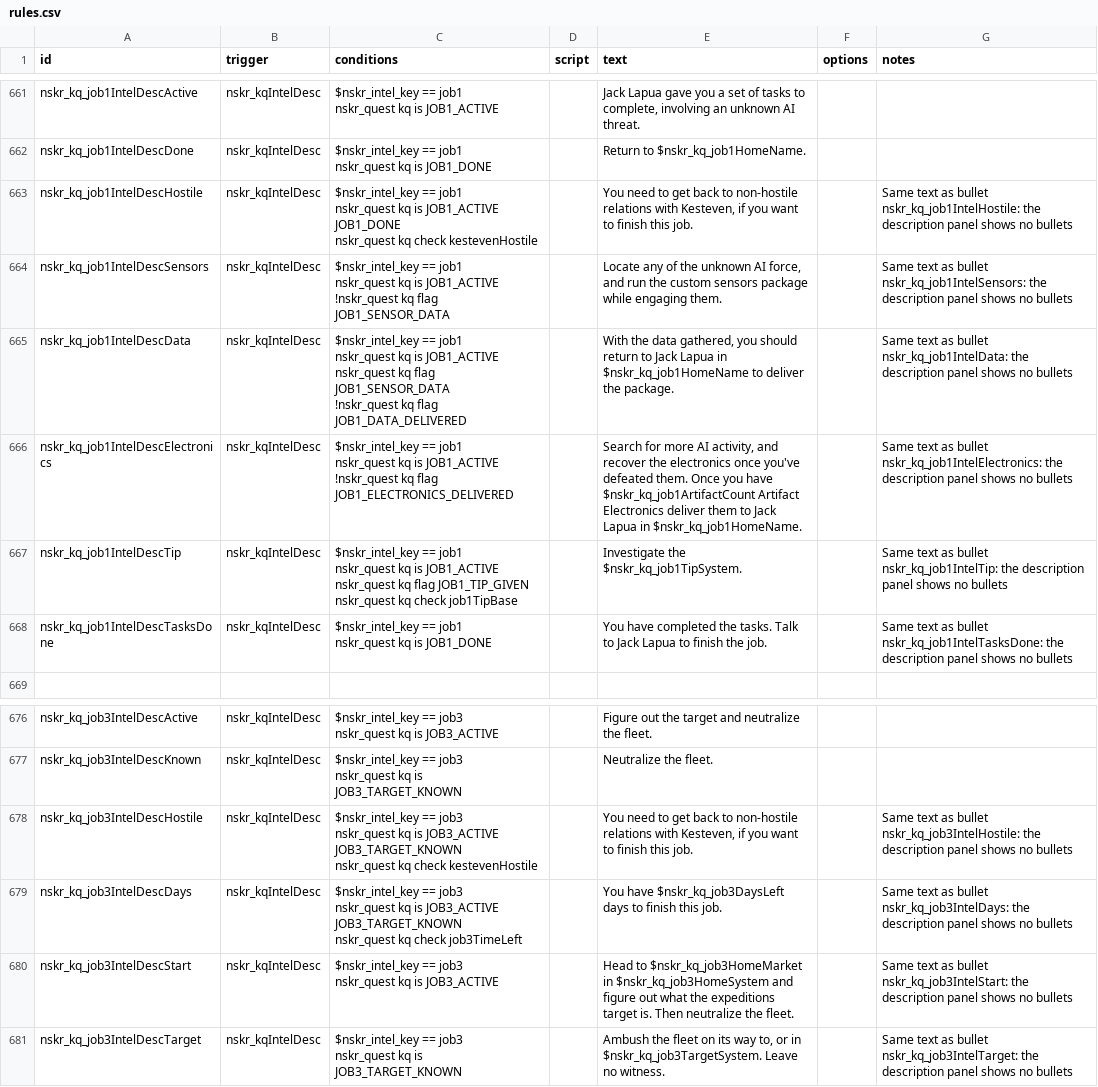
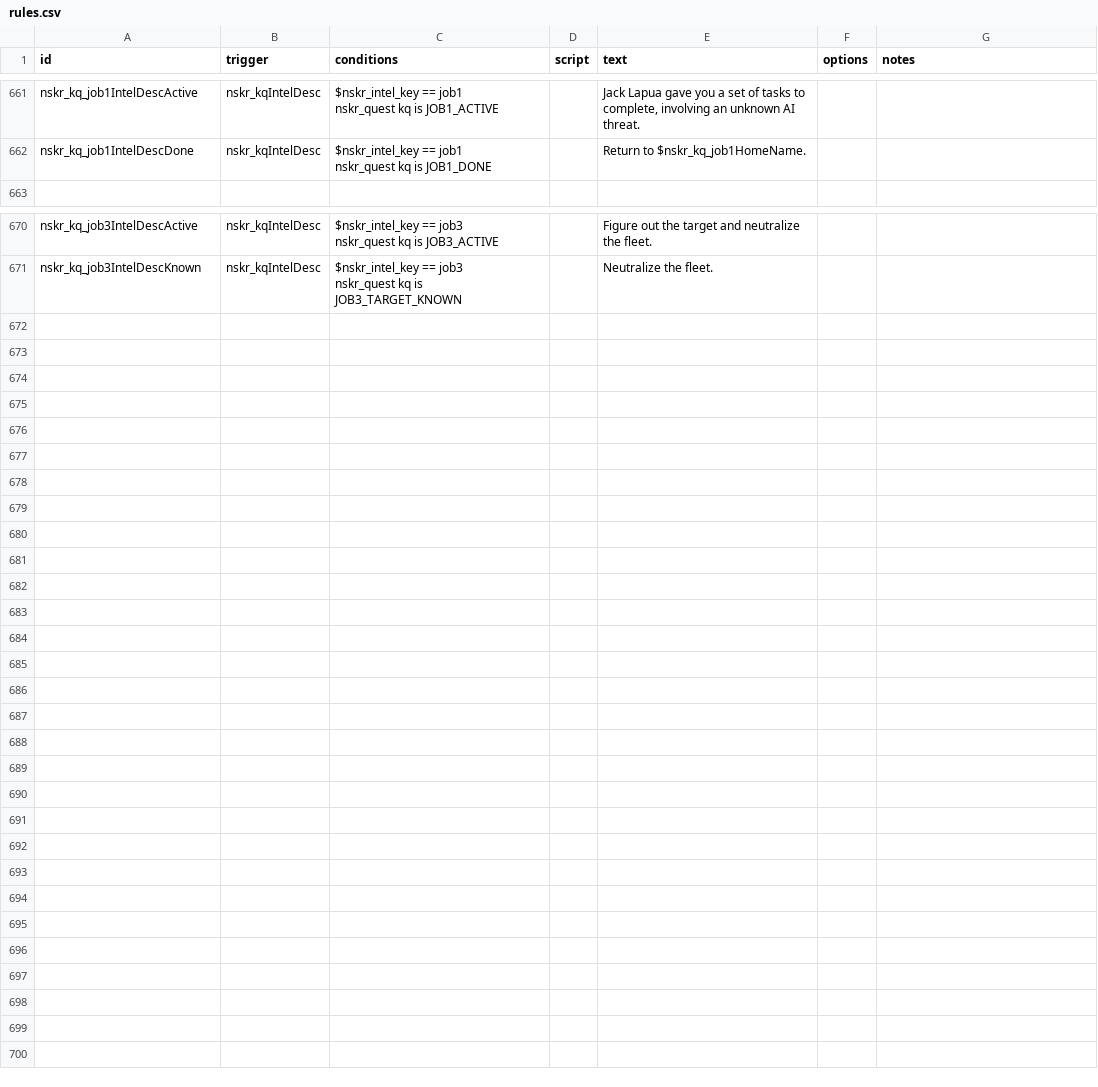
Before and after one commit to SirHartley/Lost.Sector, a CSV file: data/campaign/rules.csv, drawn as a sheet; only a part is shown, gaps mark what is left out; ↵ is a line break in a cell; the diff names each change by its address in the sheet, - before the commit and + after, or states it on an @@ line.

```diff
--- a/data/campaign/rules.csv
+++ b/data/campaign/rules.csv
-row 663: nskr_kq_job1IntelDescHostile | nskr_kqIntelDesc | $nskr_intel_key == job1 ↵ nskr_quest kq is JOB1_ACTIVE JOB1_DONE ↵ nskr_quest kq check kestevenHostile |  | You need to get back to non-hostile relations with Kesteven, if you want to finish this job. |  | Same text as bullet nskr_kq_job1IntelHostile: the description panel shows no bullets
-row 664: nskr_kq_job1IntelDescSensors | nskr_kqIntelDesc | $nskr_intel_key == job1 ↵ nskr_quest kq is JOB1_ACTIVE ↵ !nskr_quest kq flag JOB1_SENSOR_DATA |  | Locate any of the unknown AI force, and run the custom sensors package while engaging them. |  | Same text as bullet nskr_kq_job1IntelSensors: the description panel shows no bullets
-row 665: nskr_kq_job1IntelDescData | nskr_kqIntelDesc | $nskr_intel_key == job1 ↵ nskr_quest kq is JOB1_ACTIVE ↵ nskr_quest kq flag JOB1_SENSOR_DATA ↵ !nskr_quest kq flag JOB1_DATA_DELIVERED |  | With the data gathered, you should return to Jack Lapua in $nskr_kq_job1HomeName to deliver the package. |  | Same text as bullet nskr_kq_job1IntelData: the description panel shows no bullets
-row 666: nskr_kq_job1IntelDescElectronics | nskr_kqIntelDesc | $nskr_intel_key == job1 ↵ nskr_quest kq is JOB1_ACTIVE ↵ !nskr_quest kq flag JOB1_ELECTRONICS_DELIVERED |  | Search for more AI activity, and recover the electronics once you've defeated them. Once you have $nskr_kq_job1ArtifactCount Artifact Electronics deliver them to Jack Lapua in $nskr_kq_job1HomeName. |  | Same text as bullet nskr_kq_job1IntelElectronics: the description panel shows no bullets
-row 667: nskr_kq_job1IntelDescTip | nskr_kqIntelDesc | $nskr_intel_key == job1 ↵ nskr_quest kq is JOB1_ACTIVE ↵ nskr_quest kq flag JOB1_TIP_GIVEN ↵ nskr_quest kq check job1TipBase |  | Investigate the $nskr_kq_job1TipSystem. |  | Same text as bullet nskr_kq_job1IntelTip: the description panel shows no bullets
-row 668: nskr_kq_job1IntelDescTasksDone | nskr_kqIntelDesc | $nskr_intel_key == job1 ↵ nskr_quest kq is JOB1_DONE |  | You have completed the tasks. Talk to Jack Lapua to finish the job. |  | Same text as bullet nskr_kq_job1IntelTasksDone: the description panel shows no bullets
-row 678: nskr_kq_job3IntelDescHostile | nskr_kqIntelDesc | $nskr_intel_key == job3 ↵ nskr_quest kq is JOB3_ACTIVE JOB3_TARGET_KNOWN ↵ nskr_quest kq check kestevenHostile |  | You need to get back to non-hostile relations with Kesteven, if you want to finish this job. |  | Same text as bullet nskr_kq_job3IntelHostile: the description panel shows no bullets
-row 679: nskr_kq_job3IntelDescDays | nskr_kqIntelDesc | $nskr_intel_key == job3 ↵ nskr_quest kq is JOB3_ACTIVE JOB3_TARGET_KNOWN ↵ nskr_quest kq check job3TimeLeft |  | You have $nskr_kq_job3DaysLeft days to finish this job. |  | Same text as bullet nskr_kq_job3IntelDays: the description panel shows no bullets
-row 680: nskr_kq_job3IntelDescStart | nskr_kqIntelDesc | $nskr_intel_key == job3 ↵ nskr_quest kq is JOB3_ACTIVE |  | Head to $nskr_kq_job3HomeMarket in $nskr_kq_job3HomeSystem and figure out what the expeditions target is. Then neutralize the fleet. |  | Same text as bullet nskr_kq_job3IntelStart: the description panel shows no bullets
-row 681: nskr_kq_job3IntelDescTarget | nskr_kqIntelDesc | $nskr_intel_key == job3 ↵ nskr_quest kq is JOB3_TARGET_KNOWN |  | Ambush the fleet on its way to, or in $nskr_kq_job3TargetSystem. Leave no witness. |  | Same text as bullet nskr_kq_job3IntelTarget: the description panel shows no bullets
```
Also changed, not shown: 16 other files.
